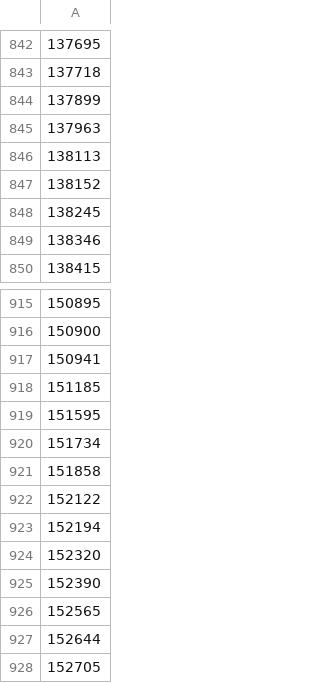
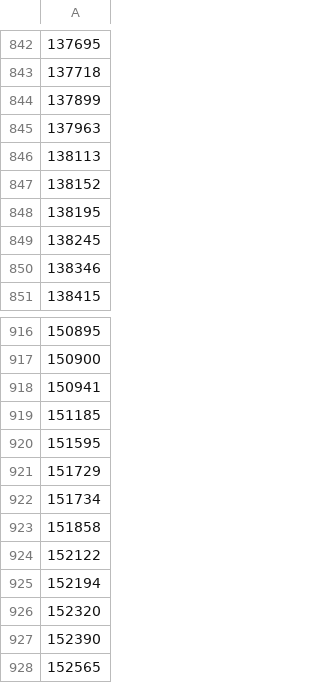
Before and after one commit to cypher139/ipblacklist, a CSV file: Reports/Known-ASNs.csv, drawn as a sheet; only a part is shown, gaps mark what is left out; the shorter side is filled out with more unchanged rows; the diff names each change by its address in the sheet, - before the commit and + after, or states it on an @@ line.

```diff
--- a/Reports/Known-ASNs.csv
+++ b/Reports/Known-ASNs.csv
+row 848: 138195
+row 921: 151729
```
Also changed, not shown: Reports/ASN-CN.csv, Reports/ASN-IP.csv, 7 other files.
